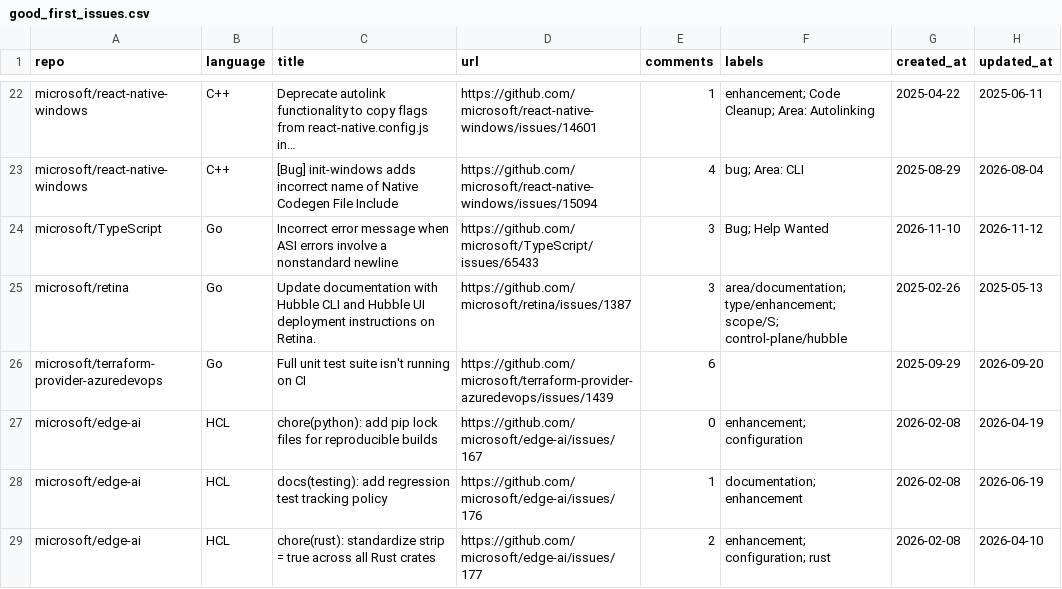
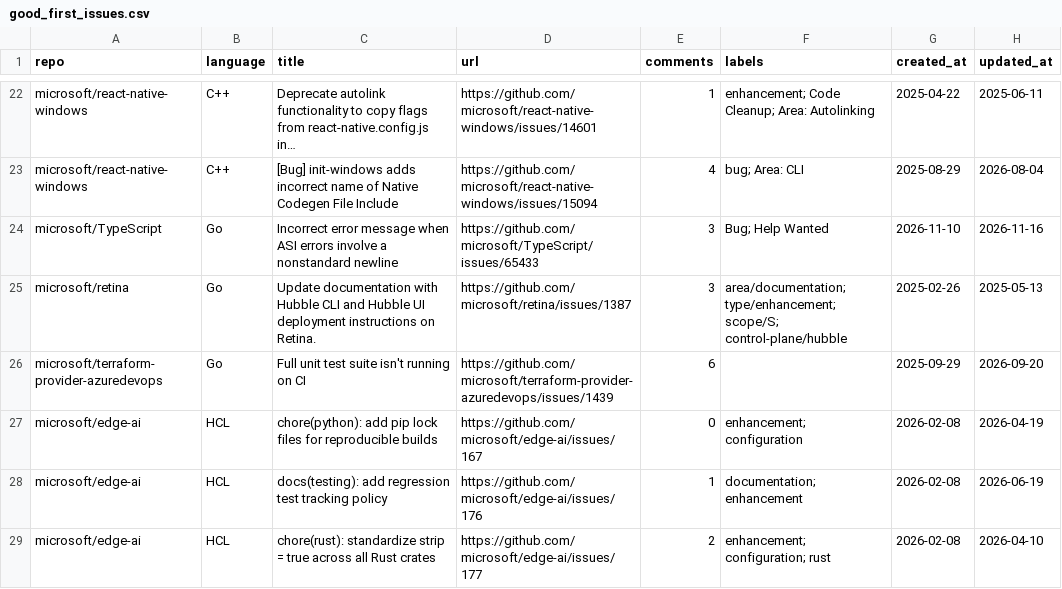
Before and after one commit to songpengyun/st1091168_1, a CSV file: good_first_issues.csv, drawn as a sheet; only a part is shown, gaps mark what is left out; long unchanged cells end in …; the diff names each change by its address in the sheet, - before the commit and + after, or states it on an @@ line.

```diff
--- a/good_first_issues.csv
+++ b/good_first_issues.csv
-H24 (updated_at): 2026-11-12
+H24 (updated_at): 2026-11-16
```
